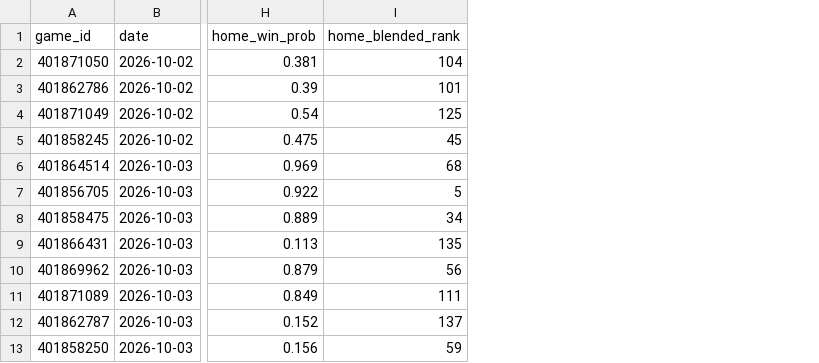
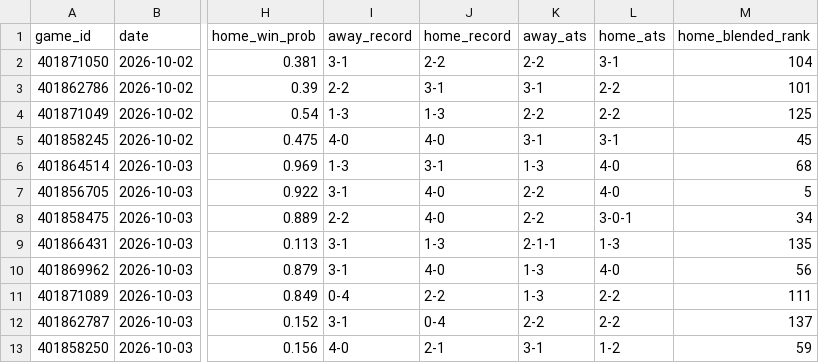
Before and after one commit to btaber-tech/cfb-handicap-model-2026, a CSV file: extracted_data/week5_2026_projections.csv, drawn as a sheet; only a part is shown, gaps mark what is left out; the diff names each change by its address in the sheet, - before the commit and + after, or states it on an @@ line.

```diff
--- a/extracted_data/week5_2026_projections.csv
+++ b/extracted_data/week5_2026_projections.csv
+column I (away_record), rows 2-13: 3-1 | 2-2 | 1-3 | 4-0 | 1-3 | 3-1 | 2-2 | 3-1 | 3-1 | 0-4 | 3-1 | 4-0
+column J (home_record), rows 2-13: 2-2 | 3-1 | 1-3 | 4-0 | 3-1 | 4-0 | 4-0 | 1-3 | 4-0 | 2-2 | 0-4 | 2-1
+column K (away_ats), rows 2-13: 2-2 | 3-1 | 2-2 | 3-1 | 1-3 | 2-2 | 2-2 | 2-1-1 | 1-3 | 1-3 | 2-2 | 3-1
+column L (home_ats), rows 2-13: 3-1 | 2-2 | 2-2 | 3-1 | 4-0 | 4-0 | 3-0-1 | 1-3 | 4-0 | 2-2 | 2-2 | 1-2
```
Also changed, not shown: 12 other files.
